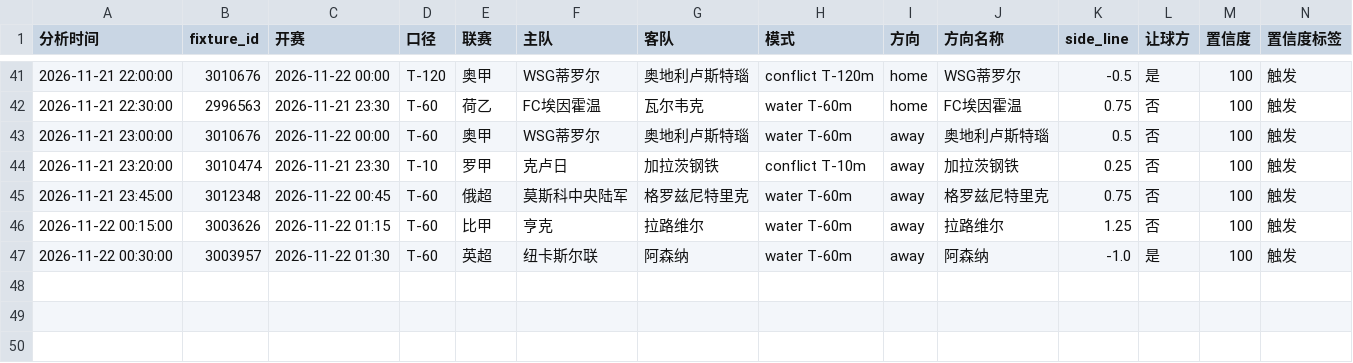
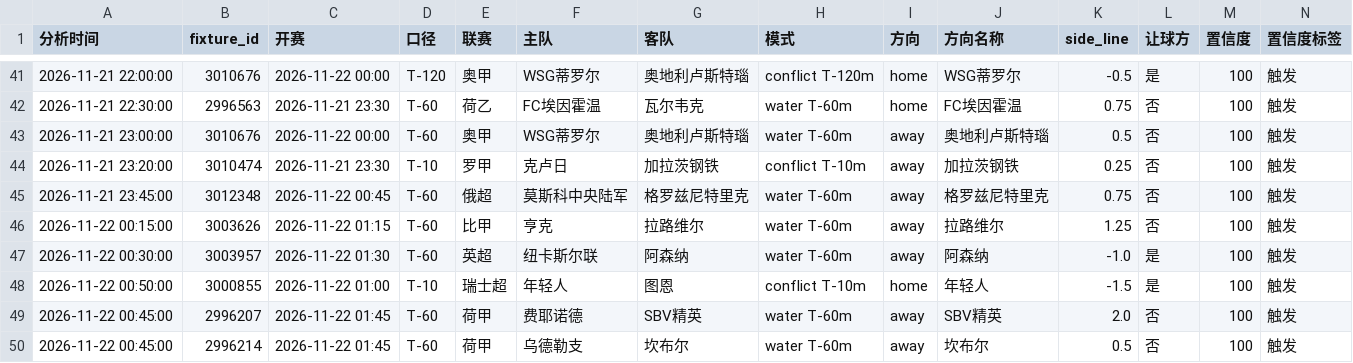
Before and after one commit to housan321/football-rule-engine, a CSV file: tracking/paper_tracking.csv, drawn as a sheet; only a part is shown, gaps mark what is left out; rows hold the shown columns only; the diff names each change by its address in the sheet, - before the commit and + after, or states it on an @@ line.

```diff
--- a/tracking/paper_tracking.csv
+++ b/tracking/paper_tracking.csv
+row 48: 2026-11-22 00:50:00 | 3000855 | 2026-11-22 01:00 | T-10 | 瑞士超 | 年轻人 | 图恩 | conflict T-10m | home | 年轻人 | -1.5 | 是 | 100 | 触发
+row 49: 2026-11-22 00:45:00 | 2996207 | 2026-11-22 01:45 | T-60 | 荷甲 | 费耶诺德 | SBV精英 | water T-60m | away | SBV精英 | 2.0 | 否 | 100 | 触发
+row 50: 2026-11-22 00:45:00 | 2996214 | 2026-11-22 01:45 | T-60 | 荷甲 | 乌德勒支 | 坎布尔 | water T-60m | away | 坎布尔 | 0.5 | 否 | 100 | 触发
```
Also changed, not shown: 1 other file.
